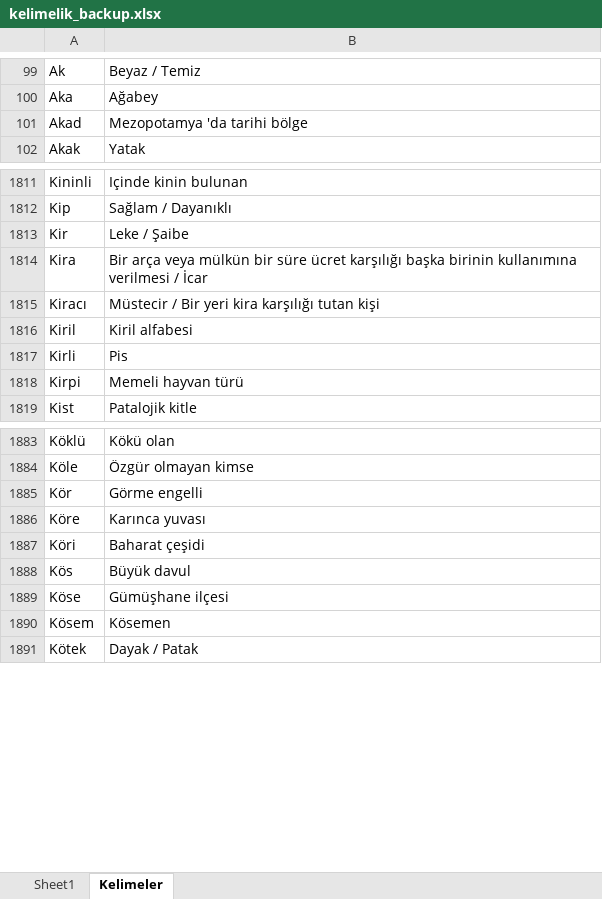
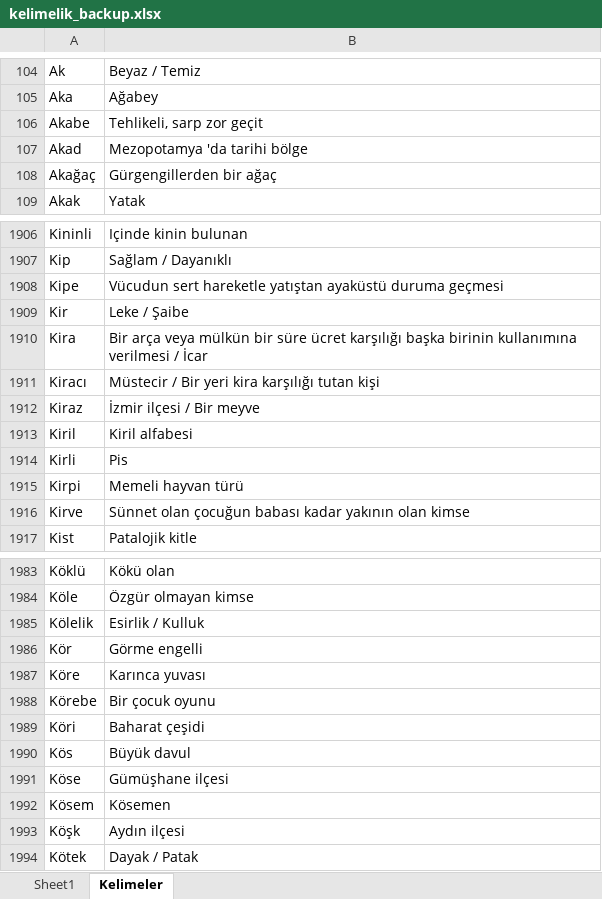
Before and after one commit to VedatBiner/flutter-codes, an Excel workbook: kelimelik_words_app/assets/database/kelimelik_backup.xlsx, sheet Kelimeler, drawn as a sheet; only a part is shown, gaps mark what is left out; values as stored, in another font and other column widths than the file's, no borders; the diff covers the shown part only; the diff names each change by its address in the sheet, - before the commit and + after, or states it on an @@ line.

```diff
--- a/kelimelik_words_app/assets/database/kelimelik_backup.xlsx (sheet Kelimeler)
+++ b/kelimelik_words_app/assets/database/kelimelik_backup.xlsx (sheet Kelimeler)
+row 106: Akabe | Tehlikeli, sarp zor geçit
+row 108: Akağaç | Gürgengillerden bir ağaç
+row 1908: Kipe | Vücudun sert hareketle yatıştan ayaküstü duruma geçmesi
+row 1912: Kiraz | İzmir ilçesi / Bir meyve
+row 1916: Kirve | Sünnet olan çocuğun babası kadar yakının olan kimse
+row 1985: Kölelik | Esirlik / Kulluk
+row 1988: Körebe | Bir çocuk oyunu
+row 1993: Köşk | Aydın ilçesi
```
Also changed, not shown: 179 added rows, 2 moved rows and 2 edited cells elsewhere in this sheet, 6 other files.
